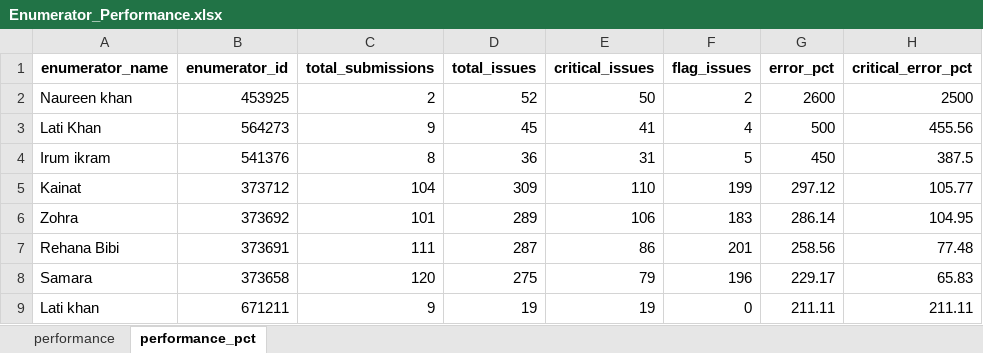
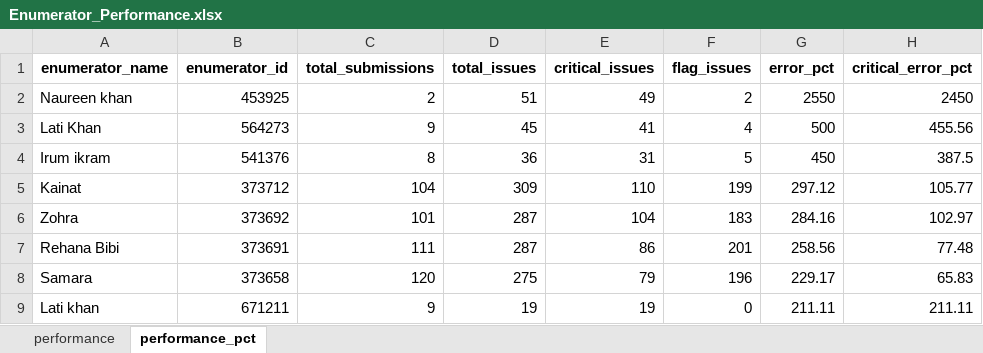
Before and after one commit to malkiaman-dev/KP_RAP_M_-_E_Dashboard, an Excel workbook: Error_log/Enumerator_Performance.xlsx, sheet performance_pct, drawn as a sheet; only a part is shown; values as stored, in another font and other column widths than the file's, no borders; the diff names each change by its address in the sheet, - before the commit and + after, or states it on an @@ line.

```diff
--- a/Error_log/Enumerator_Performance.xlsx (sheet performance_pct)
+++ b/Error_log/Enumerator_Performance.xlsx (sheet performance_pct)
-D2 (total_issues): 52
+D2 (total_issues): 51
-E2 (critical_issues): 50
+E2 (critical_issues): 49
-G2 (error_pct): 2600
+G2 (error_pct): 2550
-H2 (critical_error_pct): 2500
+H2 (critical_error_pct): 2450
-D6 (total_issues): 289
+D6 (total_issues): 287
-E6 (critical_issues): 106
+E6 (critical_issues): 104
-G6 (error_pct): 286.14
+G6 (error_pct): 284.16
-H6 (critical_error_pct): 104.95
+H6 (critical_error_pct): 102.97
```
Also changed, not shown: sheet performance, Error_log/Daily_Error_Log.xlsx, Error_log/Weekly_QA_Summary.xlsx, 1 other file.
